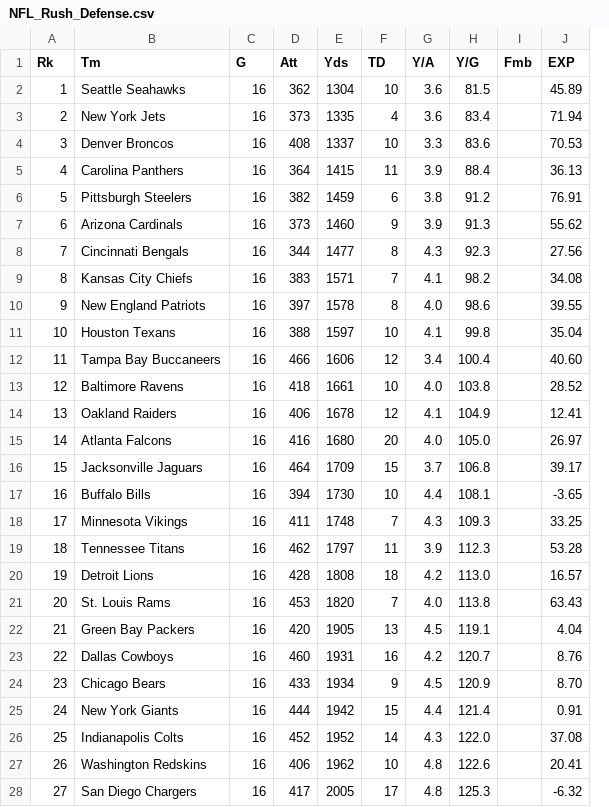
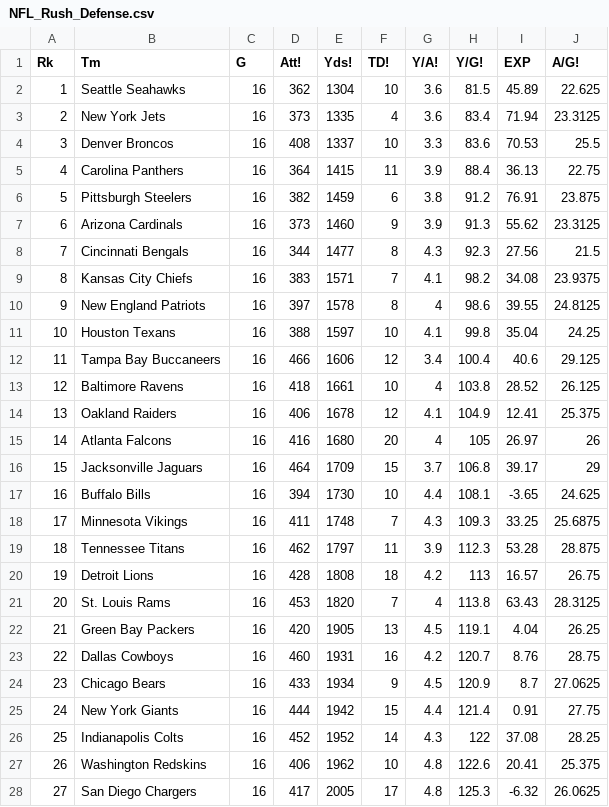
Before and after one commit to mankusn/Who2Root4, a CSV file: NFL_Rush_Defense.csv, drawn as a sheet; only a part is shown; removed rows and columns are numbered as before the commit, all else as after; the diff covers the shown part only; the diff names each change by its address in the sheet, - before the commit and + after, or states it on an @@ line.

```diff
--- a/NFL_Rush_Defense.csv
+++ b/NFL_Rush_Defense.csv
-column I (Fmb), empty
+column J (A/G!), rows 2-28: 22.625 | 23.3125 | 25.5 | 22.75 | 23.875 | 23.3125 | 21.5 | 23.9375 | 24.8125 | 24.25 | 29.125 | 26.125 | 25.375 | 26 | 29 | 24.625 | 25.6875 | 28.875 | 26.75 | 28.3125 | 26.25 | 28.75 | 27.0625 | 27.75 | 28.25 | 25.375 | 26.0625
-D1: Att
+D1: Att!
-E1: Yds
+E1: Yds!
-F1: TD
+F1: TD!
-G1: Y/A
+G1: Y/A!
-H1: Y/G
+H1: Y/G!
-G10 (Y/A!): 4.0
+G10 (Y/A!): 4
-I12 (EXP): 40.60
+I12 (EXP): 40.6
-G13 (Y/A!): 4.0
+G13 (Y/A!): 4
-G15 (Y/A!): 4.0
+G15 (Y/A!): 4
-H15 (Y/G!): 105.0
+H15 (Y/G!): 105
-H20 (Y/G!): 113.0
+H20 (Y/G!): 113
-G21 (Y/A!): 4.0
+G21 (Y/A!): 4
-I24 (EXP): 8.70
+I24 (EXP): 8.7
-H26 (Y/G!): 122.0
+H26 (Y/G!): 122
```
Also changed, not shown: 2 edited cells elsewhere in this file, NCAA_Pass_Defense.csv, NCAA_Pass_Offense.csv, 7 other files.
